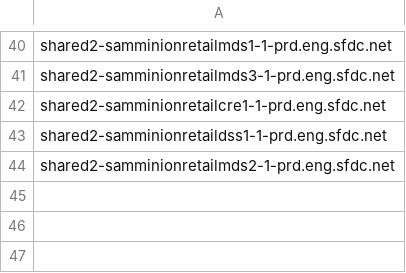
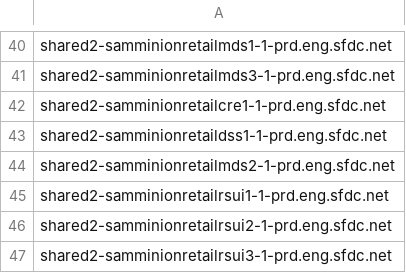
Before and after one commit to kckrithika/kaggle-challenges, a CSV file: sam-internal/sdn/prd/prd-sam/sdn-host-blacklist.csv, drawn as a sheet; only a part is shown, gaps mark what is left out.

```diff
--- a/sam-internal/sdn/prd/prd-sam/sdn-host-blacklist.csv
+++ b/sam-internal/sdn/prd/prd-sam/sdn-host-blacklist.csv
@@ -44 +44,4 @@ shared2-samminionretaildss1-1-prd.eng.sfdc.net
 shared2-samminionretailmds2-1-prd.eng.sfdc.net
+shared2-samminionretailrsui1-1-prd.eng.sfdc.net
+shared2-samminionretailrsui2-1-prd.eng.sfdc.net
+shared2-samminionretailrsui3-1-prd.eng.sfdc.net
```
Also changed, not shown: sam-internal/sdn/ord/ord-sam/sdn-host-blacklist.csv, 1 other file.
